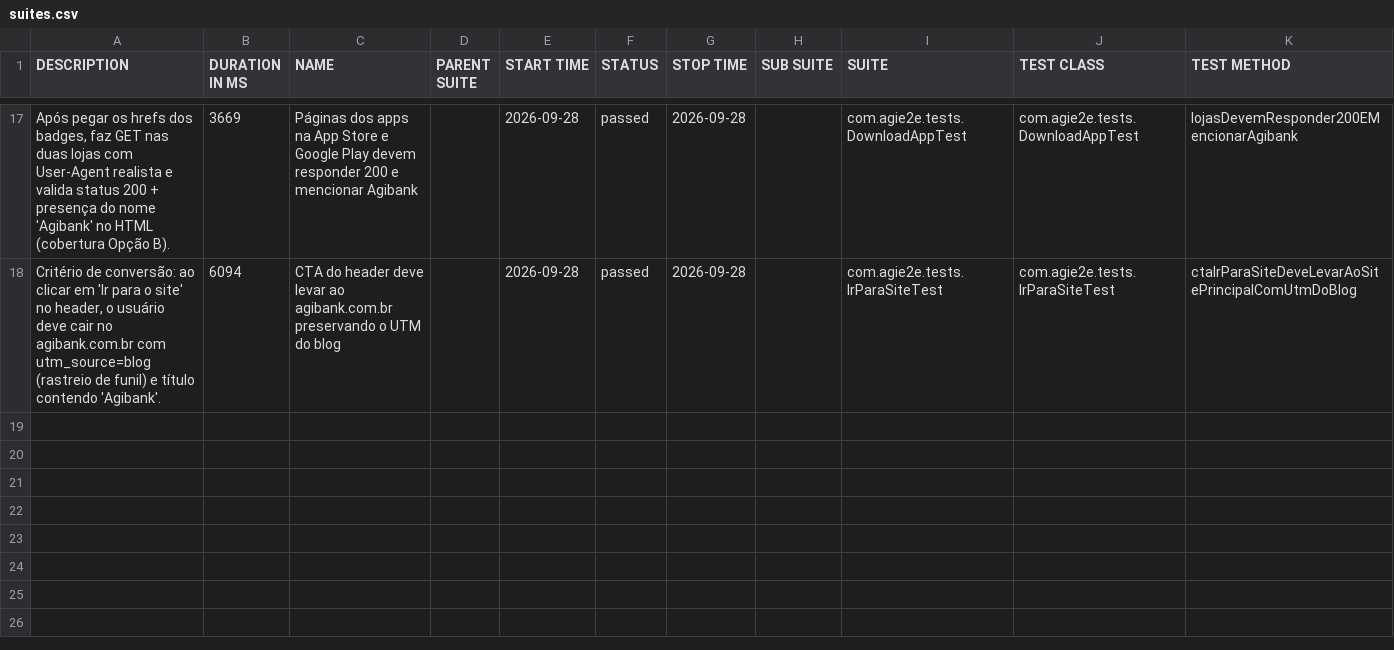
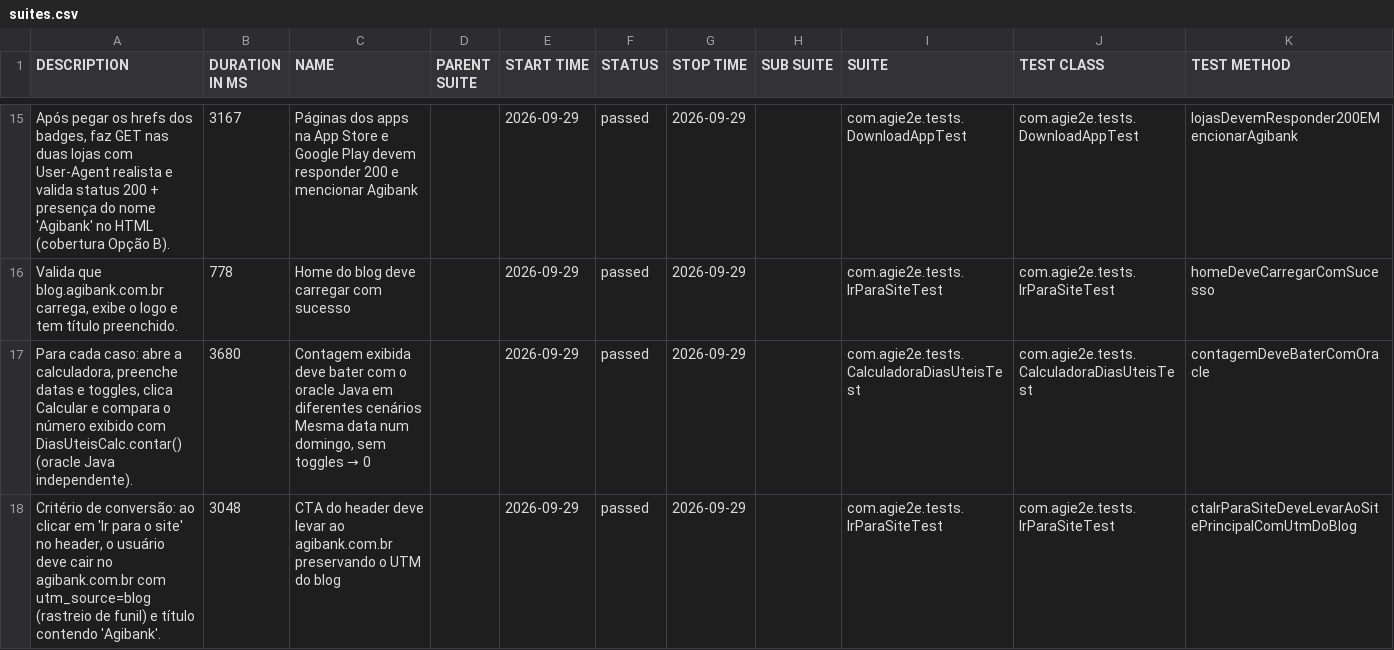
Before and after one commit to silasmarques/agi-e2e, a CSV file: data/suites.csv, drawn as a sheet; only a part is shown, gaps mark what is left out; the diff covers the shown part only.

```diff
--- a/data/suites.csv
+++ b/data/suites.csv
@@ -17,2 +15,4 @@
-"Após pegar os hrefs dos badges, faz GET nas duas lojas com User-Agent realista e valida status 200 + presença do nome 'Agibank' no HTML (cobertura Opção B).","3669","Páginas dos apps na App Store e Google Play devem responder 200 e mencionar Agibank","","2026-09-28","passed","2026-09-28","","com.agie2e.tests.DownloadAppTest","com.agie2e.tests.DownloadAppTest","lojasDevemResponder200EMencionarAgibank"
-"Critério de conversão: ao clicar em 'Ir para o site' no header, o usuário deve cair no agibank.com.br com utm_source=blog (rastreio de funil) e título contendo 'Agibank'.","6094","CTA do header deve levar ao agibank.com.br preservando o UTM do blog","","2026-09-28","passed","2026-09-28","","com.agie2e.tests.IrParaSiteTest","com.agie2e.tests.IrParaSiteTest","ctaIrParaSiteDeveLevarAoSitePrincipalComUtmDoBlog"
+"Após pegar os hrefs dos badges, faz GET nas duas lojas com User-Agent realista e valida status 200 + presença do nome 'Agibank' no HTML (cobertura Opção B).","3167","Páginas dos apps na App Store e Google Play devem responder 200 e mencionar Agibank","","2026-09-29","passed","2026-09-29","","com.agie2e.tests.DownloadAppTest","com.agie2e.tests.DownloadAppTest","lojasDevemResponder200EMencionarAgibank"
+"Valida que blog.agibank.com.br carrega, exibe o logo e tem título preenchido.","778","Home do blog deve carregar com sucesso","","2026-09-29","passed","2026-09-29","","com.agie2e.tests.IrParaSiteTest","com.agie2e.tests.IrParaSiteTest","homeDeveCarregarComSucesso"
+"Para cada caso: abre a calculadora, preenche datas e toggles, clica Calcular e compara o número exibido com DiasUteisCalc.contar() (oracle Java independente).","3680","Contagem exibida deve bater com o oracle Java em diferentes cenários Mesma data num domingo, sem toggles → 0","","2026-09-29","passed","2026-09-29","","com.agie2e.tests.CalculadoraDiasUteisTest","com.agie2e.tests.CalculadoraDiasUteisTest","contagemDeveBaterComOracle"
+"Critério de conversão: ao clicar em 'Ir para o site' no header, o usuário deve cair no agibank.com.br com utm_source=blog (rastreio de funil) e título contendo 'Agibank'.","3048","CTA do header deve levar ao agibank.com.br preservando o UTM do blog","","2026-09-29","passed","2026-09-29","","com.agie2e.tests.IrParaSiteTest","com.agie2e.tests.IrParaSiteTest","ctaIrParaSiteDeveLevarAoSitePrincipalComUtmDoBlog"
```
Also changed, not shown: 6 added rows, 8 removed rows and 27 edited cells elsewhere in this file, data/behaviors.csv, 48 other files.
